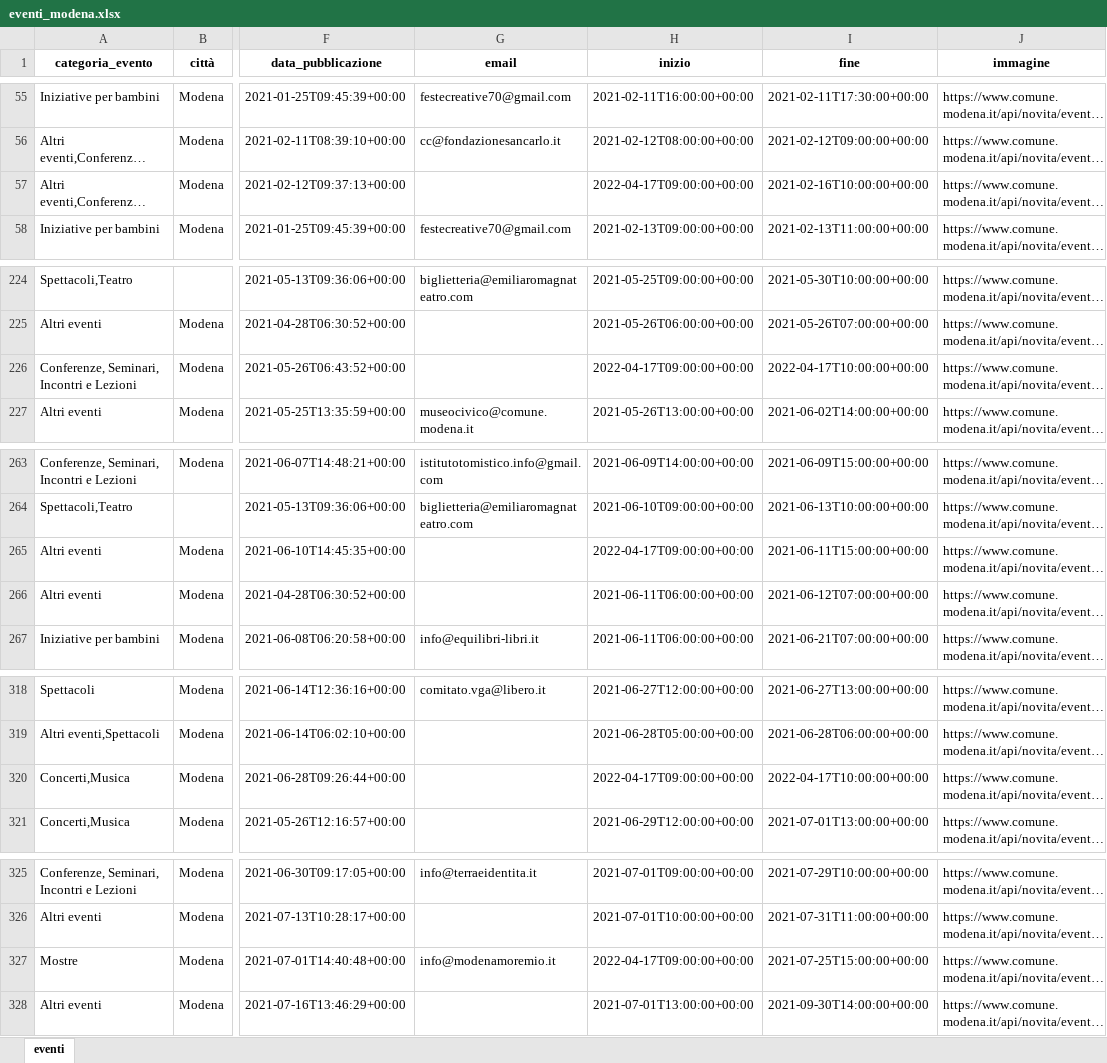
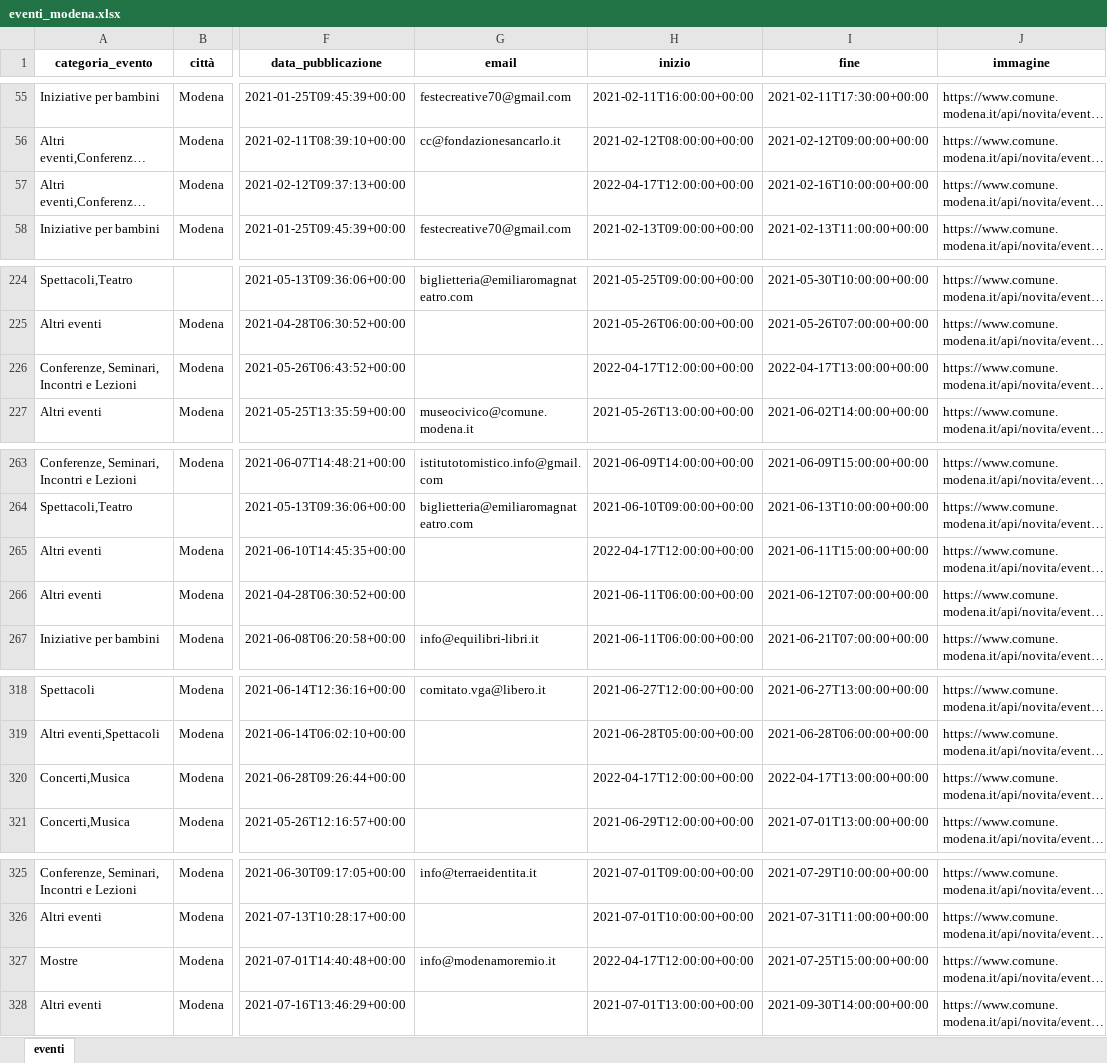
Before and after one commit to napo/apicomunemodenaopendata, an Excel workbook: docs/eventi/eventi_modena.xlsx, sheet eventi, drawn as a sheet; only a part is shown, gaps mark what is left out; long unchanged cells end in …; values as stored, in another font and other column widths than the file's, no borders; the diff covers the shown part only; the diff names each change by its address in the sheet, - before the commit and + after, or states it on an @@ line.

Commit message:
Latest data: Sun Apr 17 12:25:15 UTC 2022

```diff
--- a/docs/eventi/eventi_modena.xlsx (sheet eventi)
+++ b/docs/eventi/eventi_modena.xlsx (sheet eventi)
-H57 (inizio): 2022-04-17T09:00:00+00:00
+H57 (inizio): 2022-04-17T12:00:00+00:00
-H226 (inizio): 2022-04-17T09:00:00+00:00
+H226 (inizio): 2022-04-17T12:00:00+00:00
-I226 (fine): 2022-04-17T10:00:00+00:00
+I226 (fine): 2022-04-17T13:00:00+00:00
-H265 (inizio): 2022-04-17T09:00:00+00:00
+H265 (inizio): 2022-04-17T12:00:00+00:00
-H320 (inizio): 2022-04-17T09:00:00+00:00
+H320 (inizio): 2022-04-17T12:00:00+00:00
-I320 (fine): 2022-04-17T10:00:00+00:00
+I320 (fine): 2022-04-17T13:00:00+00:00
-H327 (inizio): 2022-04-17T09:00:00+00:00
+H327 (inizio): 2022-04-17T12:00:00+00:00
```
Also changed, not shown: 1 edited cell elsewhere in this sheet, 7 other files.
